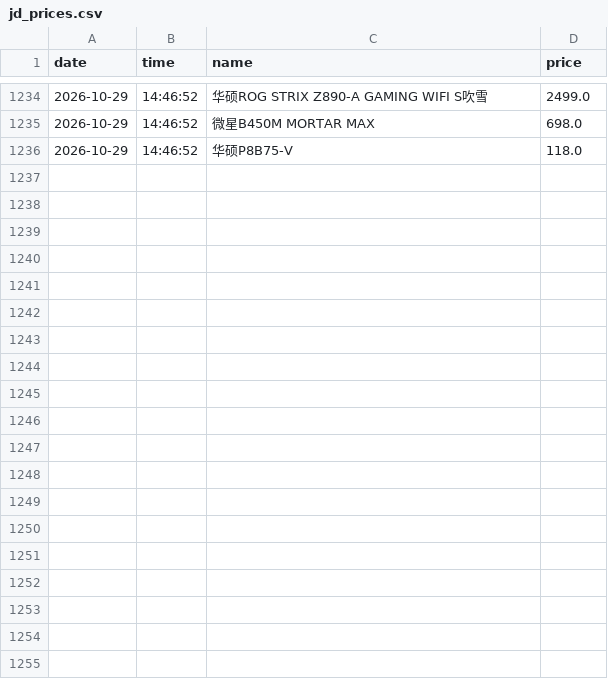
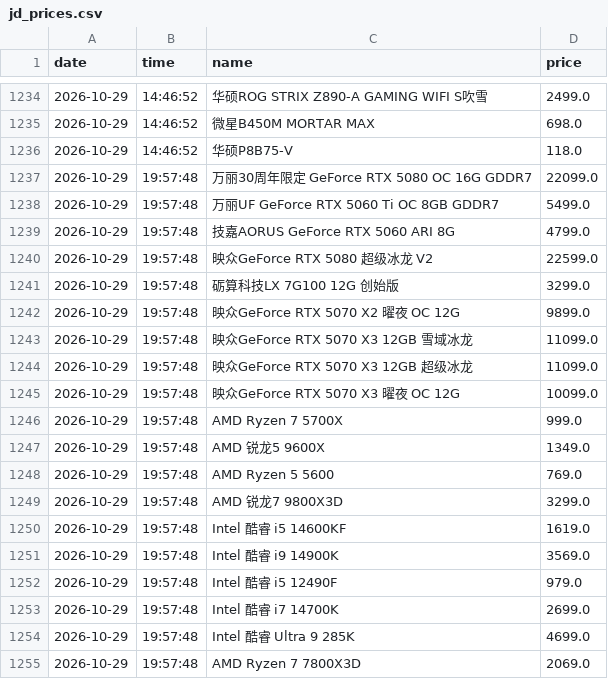
Before and after one commit to sgbd0/pc-price-tracker, a CSV file: data/jd_prices.csv, drawn as a sheet; only a part is shown, gaps mark what is left out; the diff covers the shown part only; the diff names each change by its address in the sheet, - before the commit and + after, or states it on an @@ line.

Commit message:
auto: update prices 2026-10-29 19:59

```diff
--- a/data/jd_prices.csv
+++ b/data/jd_prices.csv
+row 1237: 2026-10-29 | 19:57:48 | 万丽30周年限定 GeForce RTX 5080 OC 16G GDDR7 | 22099.0
+row 1238: 2026-10-29 | 19:57:48 | 万丽UF GeForce RTX 5060 Ti OC 8GB GDDR7 | 5499.0
+row 1239: 2026-10-29 | 19:57:48 | 技嘉AORUS GeForce RTX 5060 ARI 8G | 4799.0
+row 1240: 2026-10-29 | 19:57:48 | 映众GeForce RTX 5080 超级冰龙 V2 | 22599.0
+row 1241: 2026-10-29 | 19:57:48 | 砺算科技LX 7G100 12G 创始版 | 3299.0
+row 1242: 2026-10-29 | 19:57:48 | 映众GeForce RTX 5070 X2 曜夜 OC 12G | 9899.0
+row 1243: 2026-10-29 | 19:57:48 | 映众GeForce RTX 5070 X3 12GB 雪域冰龙 | 11099.0
+row 1244: 2026-10-29 | 19:57:48 | 映众GeForce RTX 5070 X3 12GB 超级冰龙 | 11099.0
+row 1245: 2026-10-29 | 19:57:48 | 映众GeForce RTX 5070 X3 曜夜 OC 12G | 10099.0
+row 1246: 2026-10-29 | 19:57:48 | AMD Ryzen 7 5700X | 999.0
+row 1247: 2026-10-29 | 19:57:48 | AMD 锐龙5 9600X | 1349.0
+row 1248: 2026-10-29 | 19:57:48 | AMD Ryzen 5 5600 | 769.0
+row 1249: 2026-10-29 | 19:57:48 | AMD 锐龙7 9800X3D | 3299.0
+row 1250: 2026-10-29 | 19:57:48 | Intel 酷睿 i5 14600KF | 1619.0
+row 1251: 2026-10-29 | 19:57:48 | Intel 酷睿 i9 14900K | 3569.0
+row 1252: 2026-10-29 | 19:57:48 | Intel 酷睿 i5 12490F | 979.0
+row 1253: 2026-10-29 | 19:57:48 | Intel 酷睿 i7 14700K | 2699.0
+row 1254: 2026-10-29 | 19:57:48 | Intel 酷睿 Ultra 9 285K | 4699.0
+row 1255: 2026-10-29 | 19:57:48 | AMD Ryzen 7 7800X3D | 2069.0
```
Also changed, not shown: 10 added rows elsewhere in this file, 3 other files.
